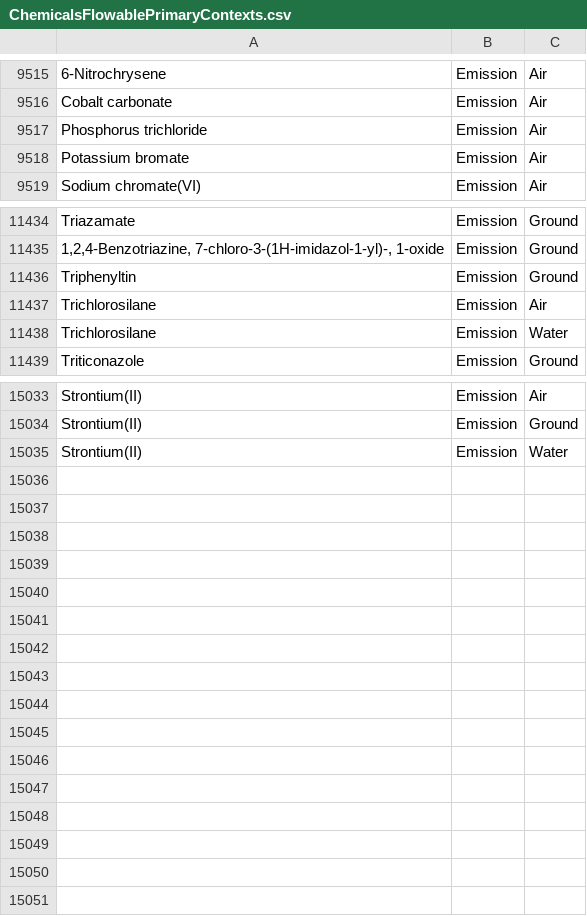
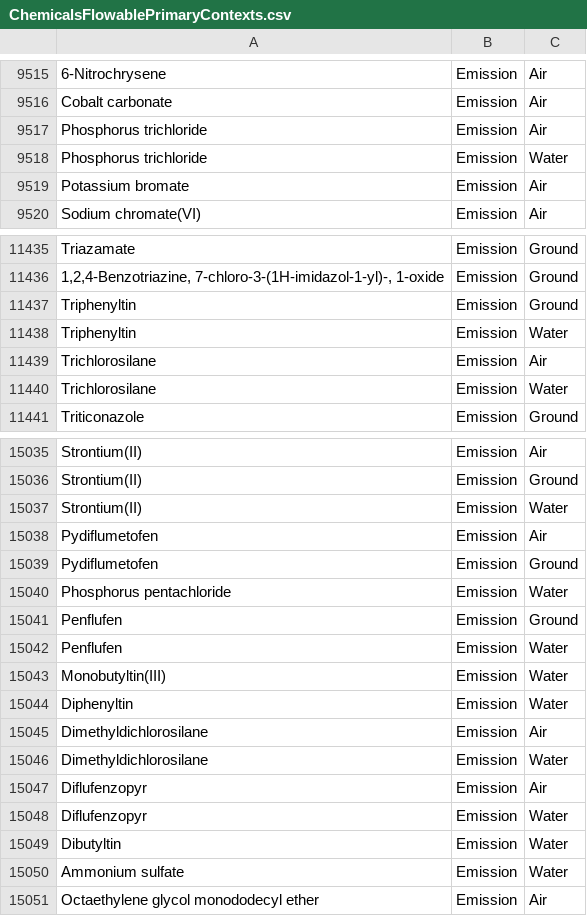
Before and after one commit to USEPA/fedelemflowlist, a CSV file: fedelemflowlist/input/ChemicalsFlowablePrimaryContexts.csv, drawn as a sheet; only a part is shown, gaps mark what is left out; the diff names each change by its address in the sheet, - before the commit and + after, or states it on an @@ line.

Commit message:
ecoinvent<=3.9.1 flowables

```diff
--- a/fedelemflowlist/input/ChemicalsFlowablePrimaryContexts.csv
+++ b/fedelemflowlist/input/ChemicalsFlowablePrimaryContexts.csv
+row 9518: Phosphorus trichloride | Emission | Water
+row 11438: Triphenyltin | Emission | Water
+row 15038: Pydiflumetofen | Emission | Air
+row 15039: Pydiflumetofen | Emission | Ground
+row 15040: Phosphorus pentachloride | Emission | Water
+row 15041: Penflufen | Emission | Ground
+row 15042: Penflufen | Emission | Water
+row 15043: Monobutyltin(III) | Emission | Water
+row 15044: Diphenyltin | Emission | Water
+row 15045: Dimethyldichlorosilane | Emission | Air
+row 15046: Dimethyldichlorosilane | Emission | Water
+row 15047: Diflufenzopyr | Emission | Air
+row 15048: Diflufenzopyr | Emission | Water
+row 15049: Dibutyltin | Emission | Water
+row 15050: Ammonium sulfate | Emission | Water
+row 15051: Octaethylene glycol monododecyl ether | Emission | Air
```
Also changed, not shown: fedelemflowlist/input/GroupsFlowablePrimaryContexts.csv, 1 other file.
